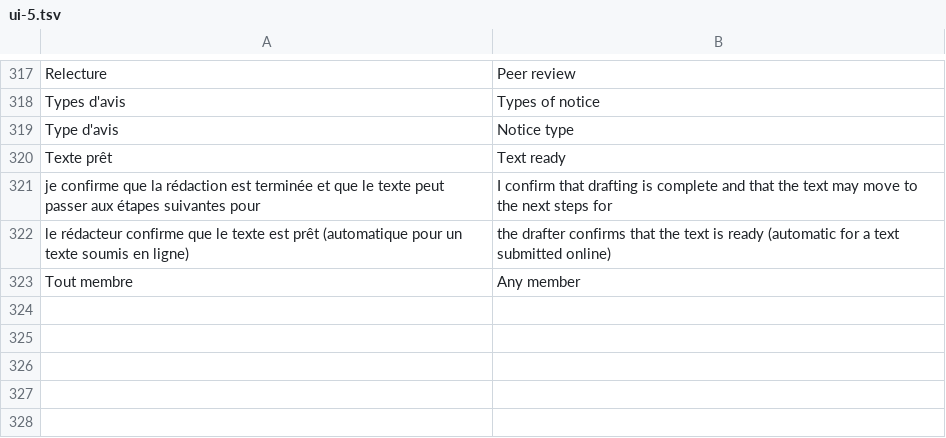
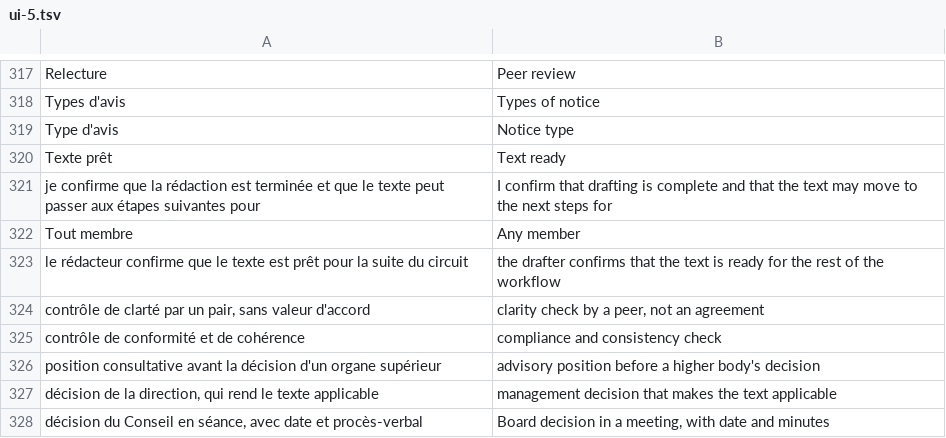
Before and after one commit to totostar1900/Procedure, a TSV file: templates/i18n/ui-5.tsv, drawn as a sheet; only a part is shown, gaps mark what is left out; removed rows and columns are numbered as before the commit, all else as after; the diff names each change by its address in the sheet, - before the commit and + after, or states it on an @@ line.

```diff
--- a/templates/i18n/ui-5.tsv
+++ b/templates/i18n/ui-5.tsv
-row 322: le rédacteur confirme que le texte est prêt (automatique pour un texte soumis en ligne) | the drafter confirms that the text is ready (automatic for a text submitted online)
+row 323: le rédacteur confirme que le texte est prêt pour la suite du circuit | the drafter confirms that the text is ready for the rest of the workflow
+row 324: contrôle de clarté par un pair, sans valeur d'accord | clarity check by a peer, not an agreement
+row 325: contrôle de conformité et de cohérence | compliance and consistency check
+row 326: position consultative avant la décision d'un organe supérieur | advisory position before a higher body's decision
+row 327: décision de la direction, qui rend le texte applicable | management decision that makes the text applicable
+row 328: décision du Conseil en séance, avec date et procès-verbal | Board decision in a meeting, with date and minutes
```
Also changed, not shown: 6 other files.
